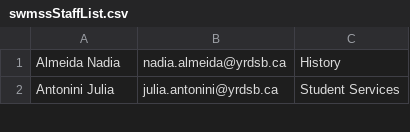
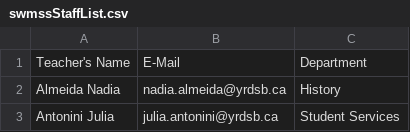
Before and after one commit to a13xrzteach/stPortal.io, a CSV file: files/swmssStaffList.csv, drawn as a sheet; only a part is shown.

Commit message:
Update swmssStaffList.csv

```diff
--- a/files/swmssStaffList.csv
+++ b/files/swmssStaffList.csv
@@ -1 +1,2 @@
+Teacher's Name,E-Mail,Department
 Almeida Nadia,nadia.almeida@yrdsb.ca,History
```
